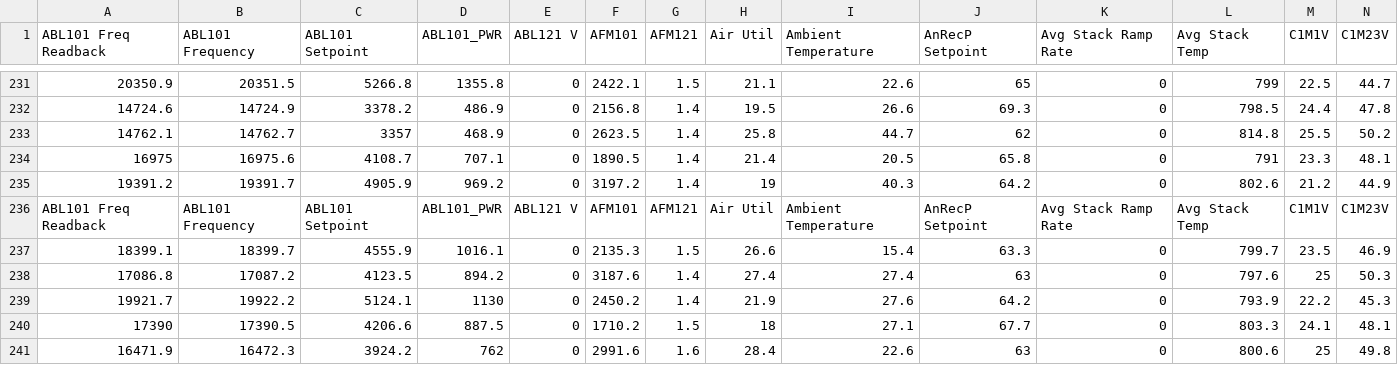
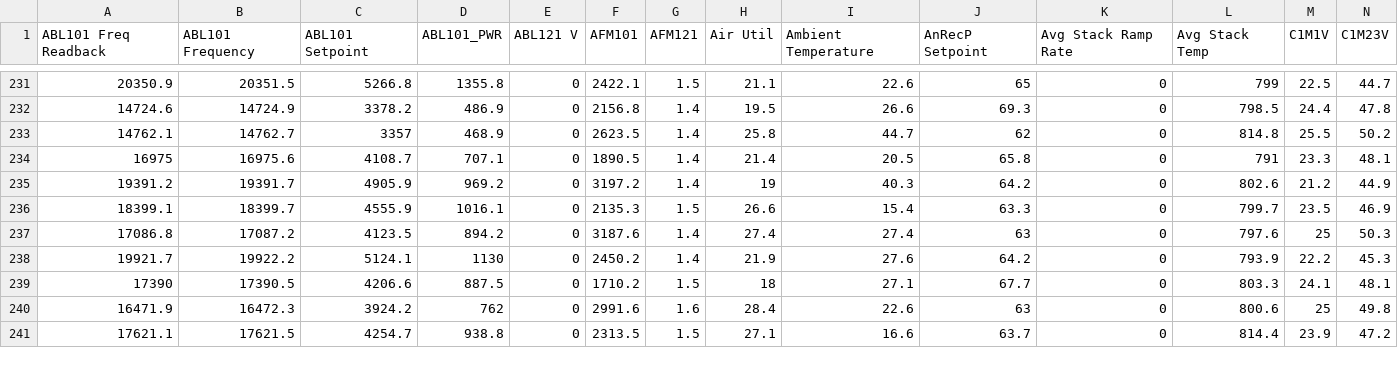
Before and after one commit to aasimwani/code, a CSV file: Untitled spreadsheet - Power_combined.csv, drawn as a sheet; only a part is shown, gaps mark what is left out; the shorter side is filled out with more unchanged rows; rows hold the shown columns only; the diff names each change by its address in the sheet, - before the commit and + after, or states it on an @@ line.

Commit message:
Add files via upload

```diff
--- a/Untitled spreadsheet - Power_combined.csv
+++ b/Untitled spreadsheet - Power_combined.csv
-row 236: ABL101 Freq Readback | ABL101 Frequency | ABL101 Setpoint | ABL101_PWR | ABL121 V | AFM101 | AFM121 | Air Util | Ambient Temperature | AnRecP Setpoint | Avg Stack Ramp Rate | Avg Stack Temp | C1M1V | C1M23V
```
